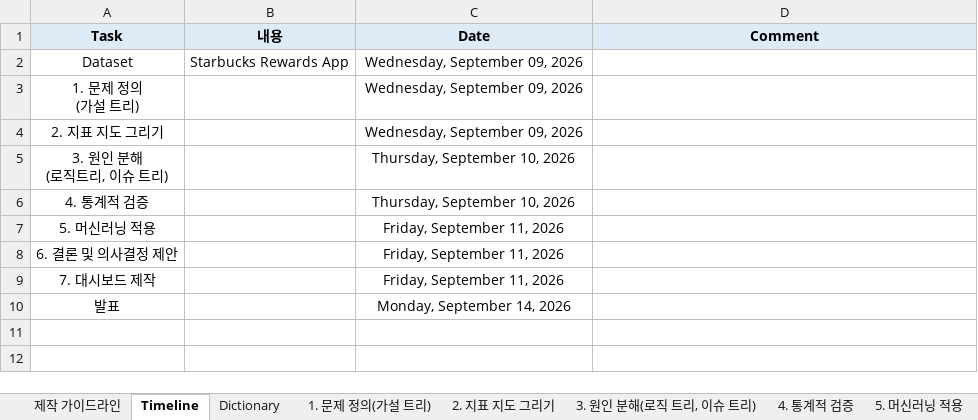
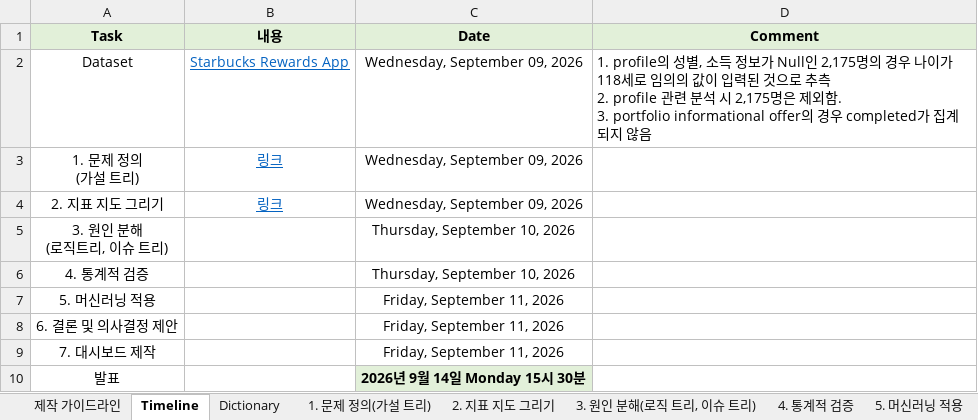
Before and after one commit to Sicheol-Pyo/ai-data-bootcamp, an Excel workbook: project_2/project2_project status(C2)xlsx.xlsx, sheet Timeline, drawn as a sheet; values as stored, in another font and other column widths than the file's, no borders; ↵ is a line break in a cell; the diff names each change by its address in the sheet, - before the commit and + after, or states it on an @@ line.

```diff
--- a/project_2/project2_project status(C2)xlsx.xlsx (sheet Timeline)
+++ b/project_2/project2_project status(C2)xlsx.xlsx (sheet Timeline)
-A1:D1 fill: #DEEBF7
+A1:D1 fill: #E2F0D9
@@ B2 underline: off → on, text colour: black → #0563C1 @@
-D2 (Comment): (empty)
+D2 (Comment): 1. profile의 성별, 소득 정보가 Null인 2,175명의 경우 나이가 118세로 임의의 값이 입력된 것으로 추측 ↵ 2. profile 관련 분석 시 2,175명은 제외함. ↵ 3. portfolio informational offer의 경우 completed가 집계되지 않음
-B3:B4 (내용): (empty)
+B3:B4 (내용): 링크
-C10 (Date): Monday, September 14, 2026
+C10 (Date): 2026년 9월 14일 Monday 15시 30분
@@ C10 fill: none → #E2F0D9, bold: off → on @@
```
Also changed, not shown: sheet 2. 지표 지도 그리기, sheet Dictionary, sheet 1. 문제 정의(가설 트리), charts or pictures, 1 other file.
